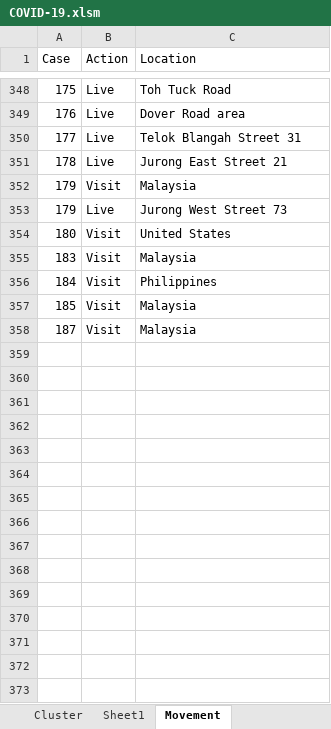
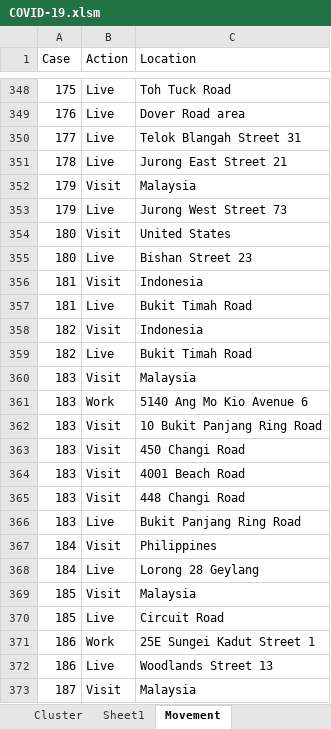
Before and after one commit to tanpuany/covid-19-singapore, an Excel workbook: COVID-19.xlsm, sheet Movement, drawn as a sheet; only a part is shown, gaps mark what is left out; values as stored, in another font and other column widths than the file's, no borders; the diff covers the shown part only; the diff names each change by its address in the sheet, - before the commit and + after, or states it on an @@ line.

```diff
--- a/COVID-19.xlsm (sheet Movement)
+++ b/COVID-19.xlsm (sheet Movement)
+row 355: 180 | Live | Bishan Street 23
+row 356: 181 | Visit | Indonesia
+row 357: 181 | Live | Bukit Timah Road
+row 358: 182 | Visit | Indonesia
+row 359: 182 | Live | Bukit Timah Road
+row 361: 183 | Work | 5140 Ang Mo Kio Avenue 6
+row 362: 183 | Visit | 10 Bukit Panjang Ring Road
+row 363: 183 | Visit | 450 Changi Road
+row 364: 183 | Visit | 4001 Beach Road
+row 365: 183 | Visit | 448 Changi Road
+row 366: 183 | Live | Bukit Panjang Ring Road
+row 368: 184 | Live | Lorong 28 Geylang
+row 370: 185 | Live | Circuit Road
+row 371: 186 | Work | 25E Sungei Kadut Street 1
+row 372: 186 | Live | Woodlands Street 13
```
Also changed, not shown: 94 added rows elsewhere in this sheet, sheet Relationship, sheet Cluster, 3 other files.
